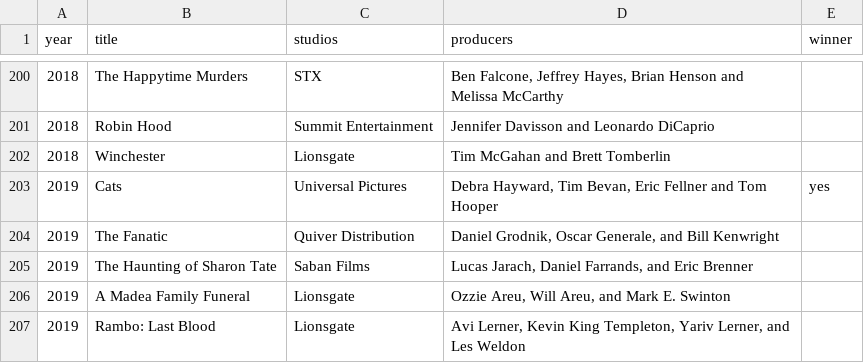
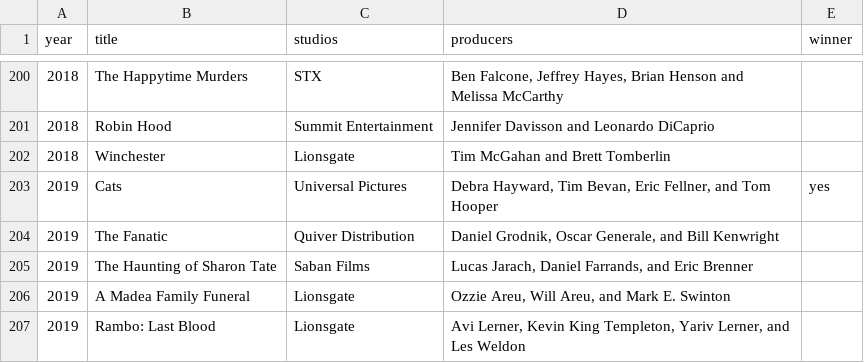
Before and after one commit to edilsonnascimento/golden-raspberry-awards-api, a CSV file: src/main/resources/movielist.csv, drawn as a sheet; only a part is shown, gaps mark what is left out.

Commit message:
FIX: >Return to return a MAX item and a MIN item; >Data file returned to default; >Adjusted integration tests to consider default file.

```diff
--- a/src/main/resources/movielist.csv
+++ b/src/main/resources/movielist.csv
@@ -202,3 +202,3 @@ year;title;studios;producers;winner
 2018;Winchester;Lionsgate;Tim McGahan and Brett Tomberlin;
-2019;Cats;Universal Pictures;Debra Hayward, Tim Bevan, Eric Fellner and Tom Hooper;yes
+2019;Cats;Universal Pictures;Debra Hayward, Tim Bevan, Eric Fellner, and Tom Hooper;yes
 2019;The Fanatic;Quiver Distribution;Daniel Grodnik, Oscar Generale, and Bill Kenwright;
```
Also changed, not shown: 3 other files.
